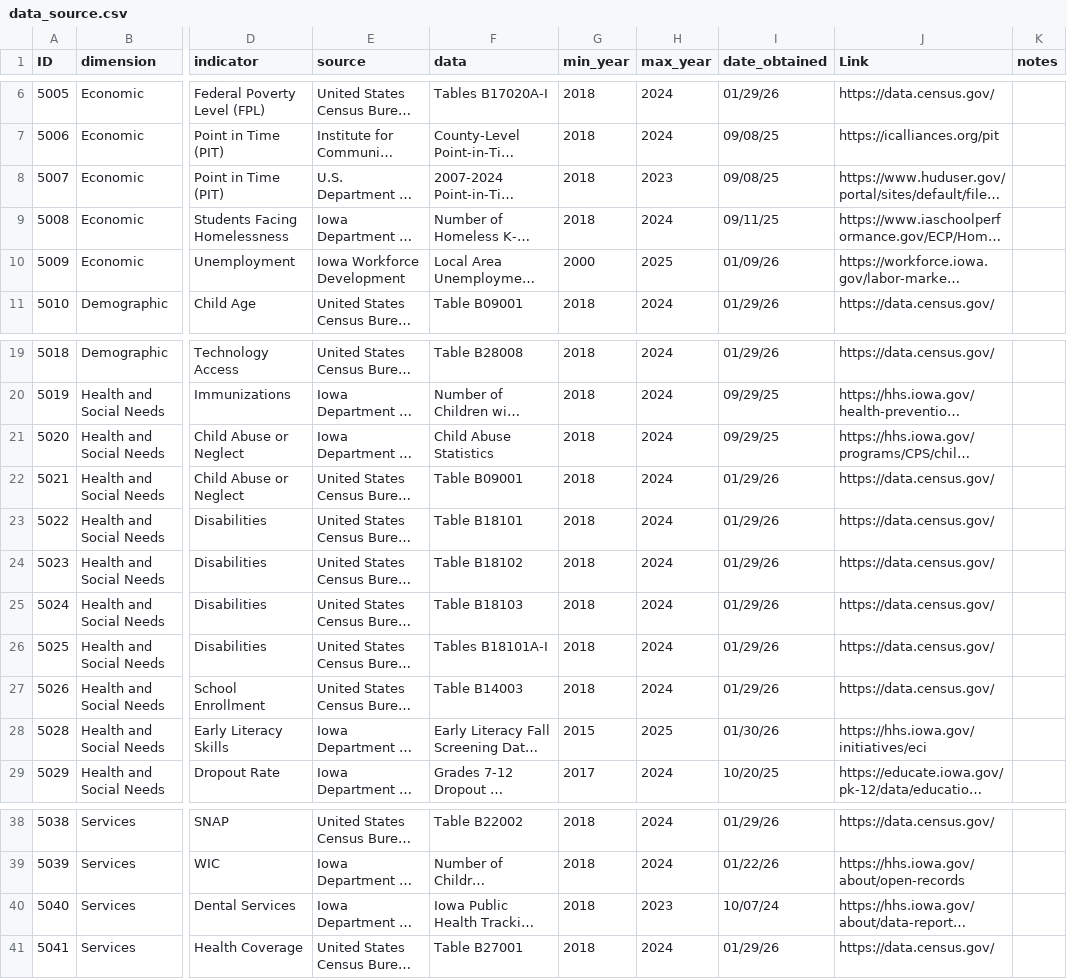
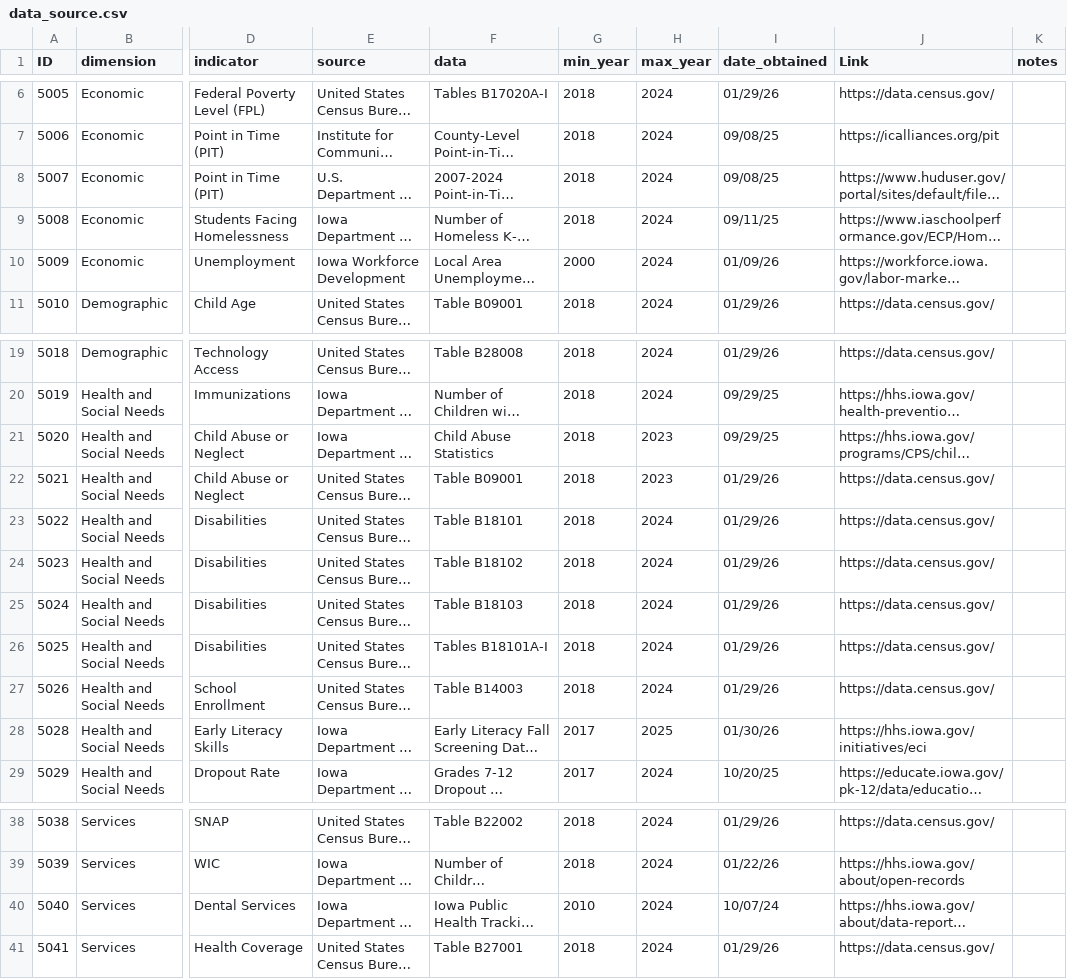
Before and after one commit to I2D2-Data-Team/IDD_Dashboard_App_Dev, a CSV file: App/Data/data_source.csv, drawn as a sheet; only a part is shown, gaps mark what is left out; long unchanged cells end in …; the diff names each change by its address in the sheet, - before the commit and + after, or states it on an @@ line.

```diff
--- a/App/Data/data_source.csv
+++ b/App/Data/data_source.csv
-H8 (max_year): 2023
+H8 (max_year): 2024
-H10 (max_year): 2025
+H10 (max_year): 2024
-H21:H22 (max_year): 2024
+H21:H22 (max_year): 2023
-G28 (min_year): 2015
+G28 (min_year): 2017
-G40 (min_year): 2018
+G40 (min_year): 2010
-H40 (max_year): 2023
+H40 (max_year): 2024
```
Also changed, not shown: common/data/idd_data_source.csv, 3 other files.
